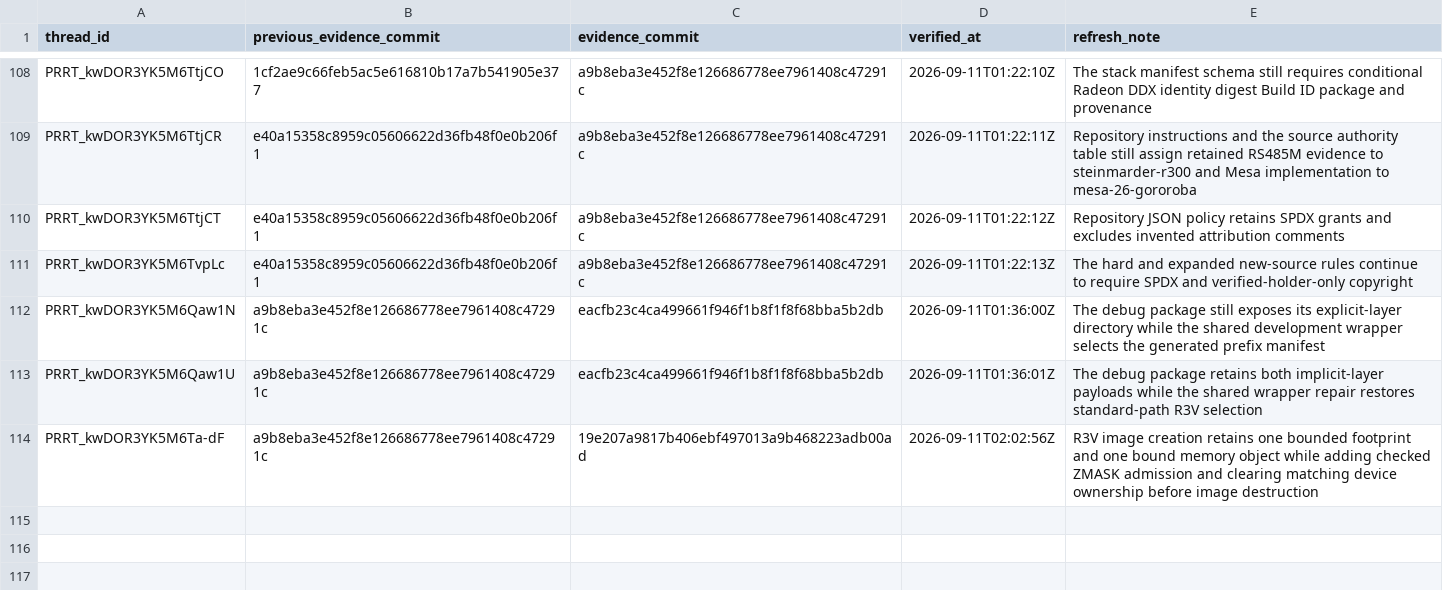
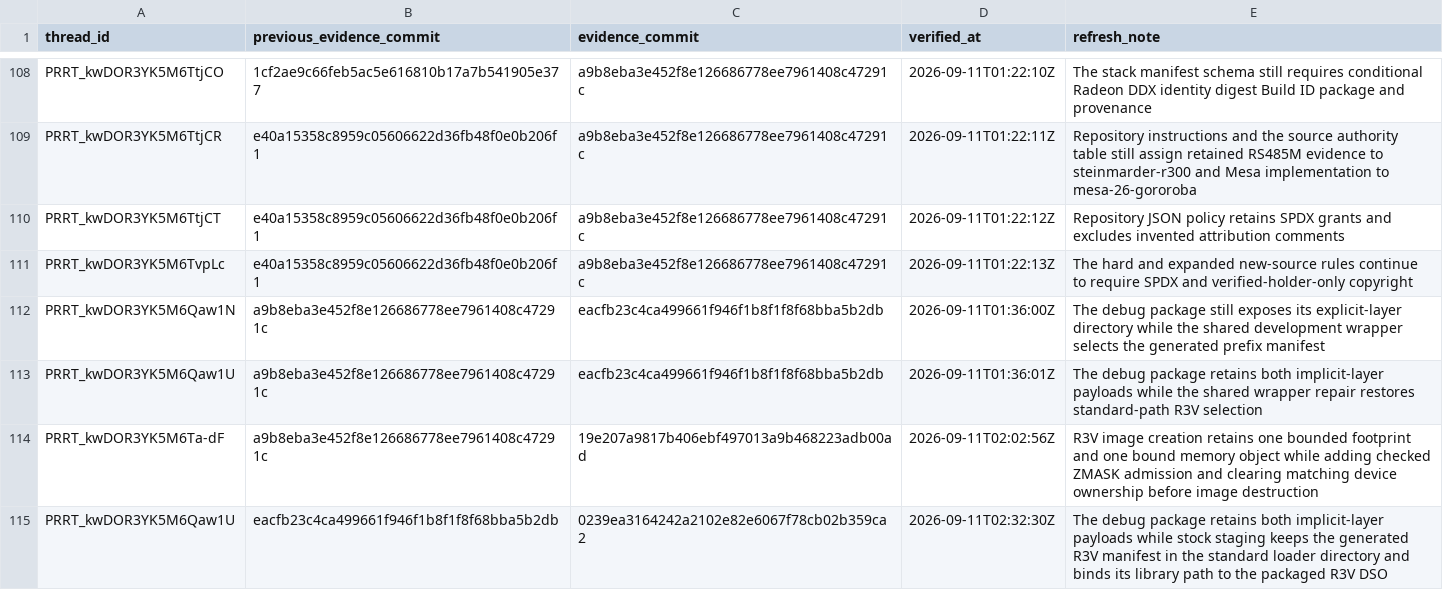
Before and after one commit to Oichkatzelesfrettschen/mesa-26-gororoba, a TSV file: build-infra/docs/review-thread-classifications/merged-thread-frontier-after-QY6A8/evidence-refresh-ledger.tsv, drawn as a sheet; only a part is shown, gaps mark what is left out; the diff names each change by its address in the sheet, - before the commit and + after, or states it on an @@ line.

```diff
--- a/build-infra/docs/review-thread-classifications/merged-thread-frontier-after-QY6A8/evidence-refresh-ledger.tsv
+++ b/build-infra/docs/review-thread-classifications/merged-thread-frontier-after-QY6A8/evidence-refresh-ledger.tsv
+row 115: PRRT_kwDOR3YK5M6Qaw1U | eacfb23c4ca499661f946f1b8f1f8f68bba5b2db | 0239ea3164242a2102e82e6067f78cb02b359ca2 | 2026-09-11T02:32:30Z | The debug package retains both implicit-layer payloads while stock staging keeps the generated R3V manifest in the standard loader directory and binds its library path to the packaged R3V DSO
```
